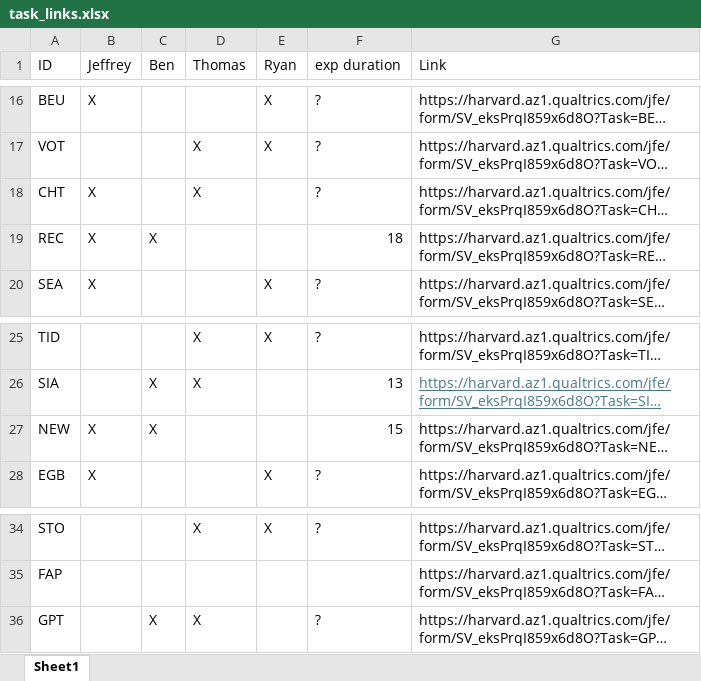
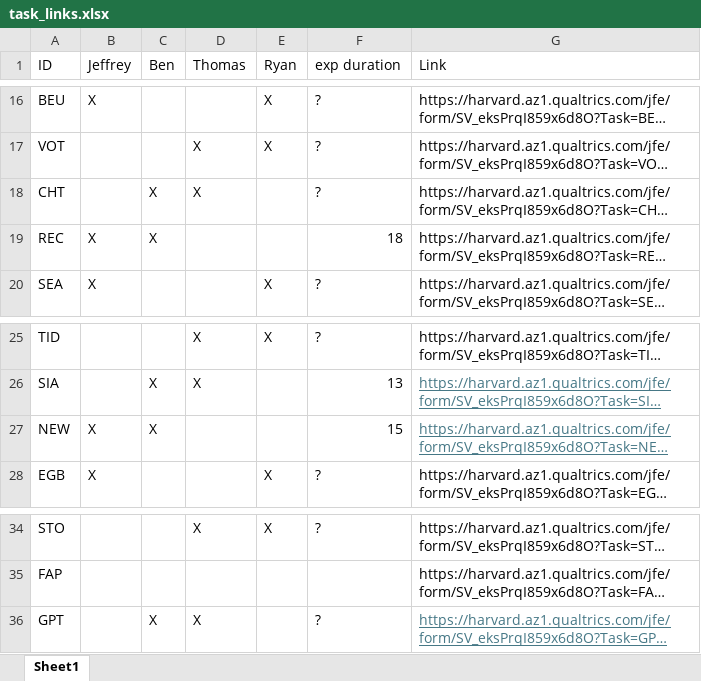
Before and after one commit to jeffreyyang97/Attenuation, an Excel workbook: Instructions/task_links.xlsx, sheet Sheet1, drawn as a sheet; only a part is shown, gaps mark what is left out; long unchanged cells end in …; values as stored, in another font and other column widths than the file's, no borders; the diff names each change by its address in the sheet, - before the commit and + after, or states it on an @@ line.

```diff
--- a/Instructions/task_links.xlsx (sheet Sheet1)
+++ b/Instructions/task_links.xlsx (sheet Sheet1)
-B18 (Jeffrey): X
+B18 (Jeffrey): (empty)
-C18 (Ben): (empty)
+C18 (Ben): X
@@ G27 underline: off → on, text colour: black → #467886 @@
@@ G36 underline: off → on, text colour: black → #467886 @@
```
Also changed, not shown: 1 other file.
